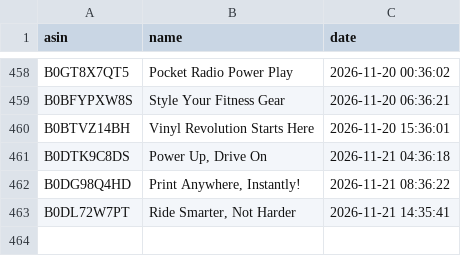
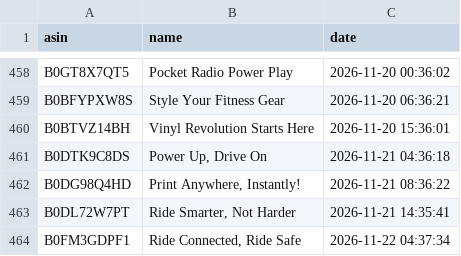
Before and after one commit to smartcartindiaofficial-coder/SmartCart-India, a CSV file: upload_history.csv, drawn as a sheet; only a part is shown, gaps mark what is left out; the diff names each change by its address in the sheet, - before the commit and + after, or states it on an @@ line.

```diff
--- a/upload_history.csv
+++ b/upload_history.csv
+row 464: B0FM3GDPF1 | Ride Connected, Ride Safe | 2026-11-22 04:37:34
```
Also changed, not shown: 3 other files.
